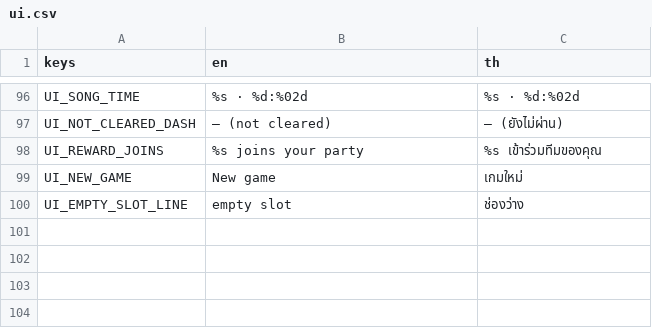
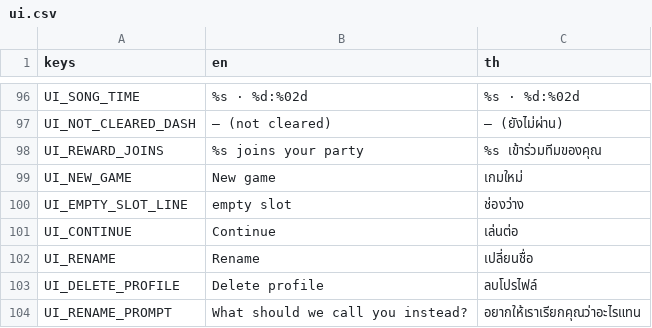
Before and after one commit to Pundharee6688091/remi-s-dancing-adventure, a CSV file: lang/ui.csv, drawn as a sheet; only a part is shown, gaps mark what is left out; the diff names each change by its address in the sheet, - before the commit and + after, or states it on an @@ line.

```diff
--- a/lang/ui.csv
+++ b/lang/ui.csv
+row 101: UI_CONTINUE | Continue | เล่นต่อ
+row 102: UI_RENAME | Rename | เปลี่ยนชื่อ
+row 103: UI_DELETE_PROFILE | Delete profile | ลบโปรไฟล์
+row 104: UI_RENAME_PROMPT | What should we call you instead? | อยากให้เราเรียกคุณว่าอะไรแทน
```
Also changed, not shown: 4 other files.
